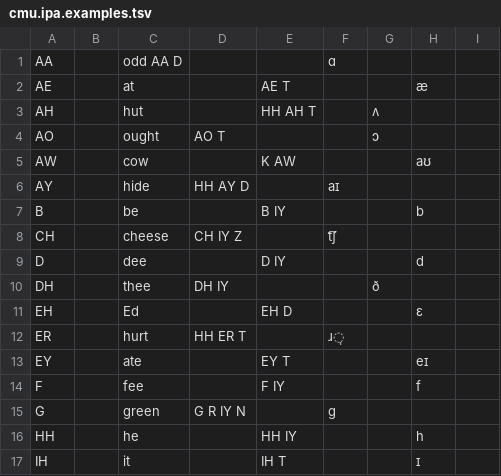
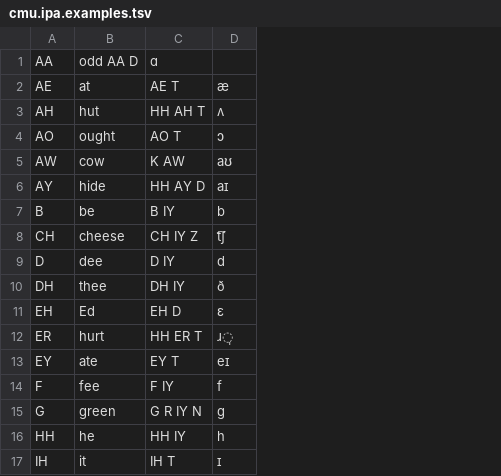
Before and after one commit to matthewmorrone/cmudict-ipa, a TSV file: cmu.ipa.examples.tsv, drawn as a sheet; only a part is shown; removed rows and columns are numbered as before the commit, all else as after; the diff covers the shown part only; the diff names each change by its address in the sheet, - before the commit and + after, or states it on an @@ line.

Commit message:
Update cmu.ipa.examples.tsv

```diff
--- a/cmu.ipa.examples.tsv
+++ b/cmu.ipa.examples.tsv
-column B, empty
-column D, rows 4-15: AO T |  | HH AY D |  | CH IY Z |  | DH IY |  | HH ER T |  |  | G R IY N
-column F, rows 1-15: ɑ |  |  |  |  | aɪ |  | t͡ʃ |  |  |  | ɹ̩ |  |  | ɡ
-column G, rows 3-10: ʌ | ɔ |  |  |  |  |  | ð
-column I, empty
-C1: (empty)
+C1: ɑ
-D3: (empty)
+D3: ʌ
-C4: (empty)
+C4: AO T
-D4: (empty)
+D4: ɔ
-C6: (empty)
+C6: HH AY D
-D6: (empty)
+D6: aɪ
-C8: (empty)
+C8: CH IY Z
-D8: (empty)
+D8: t͡ʃ
-C10: (empty)
+C10: DH IY
-D10: (empty)
+D10: ð
-C12: (empty)
+C12: HH ER T
-D12: (empty)
+D12: ɹ̩
-C15: (empty)
+C15: G R IY N
-D15: (empty)
+D15: ɡ
```
Also changed, not shown: 15 edited cells elsewhere in this file.
